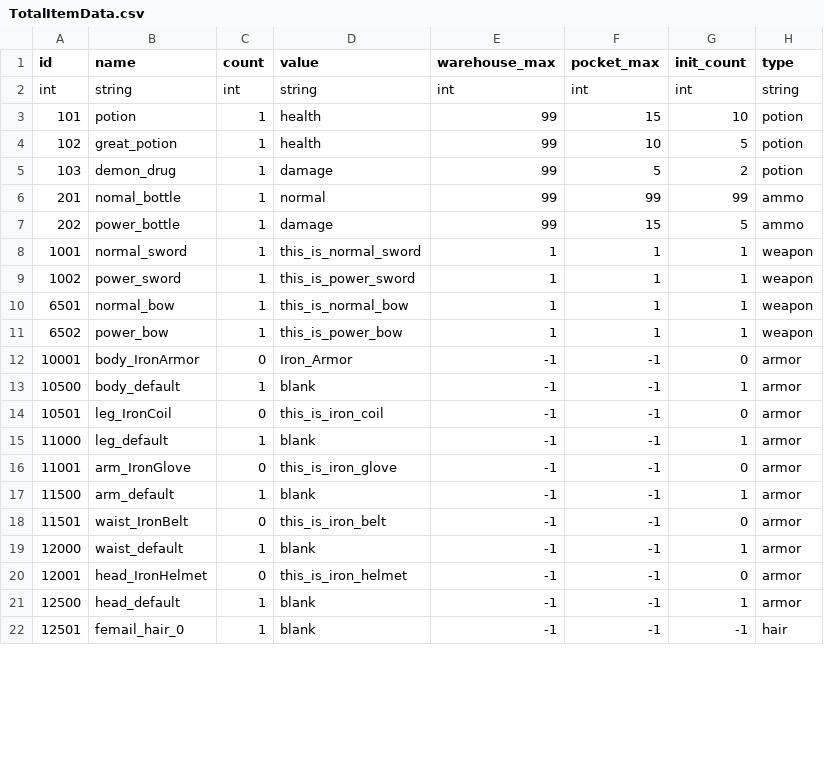
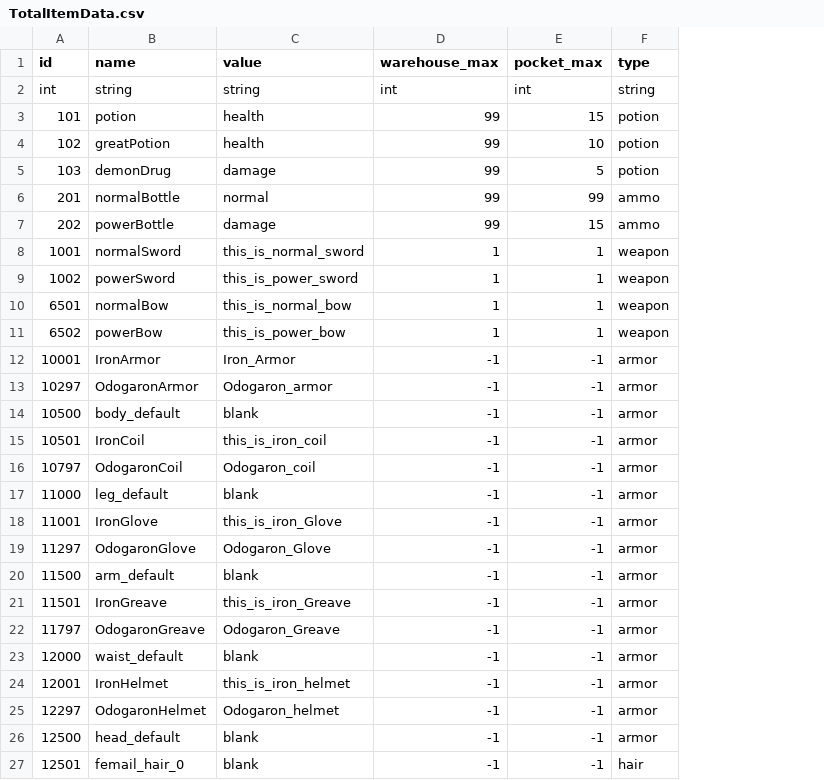
Before and after one commit to AZ-KGCA/AZ_MHW, a CSV file: RawContent/Csv/TotalItemData.csv, drawn as a sheet; only a part is shown; removed rows and columns are numbered as before the commit, all else as after; the diff names each change by its address in the sheet, - before the commit and + after, or states it on an @@ line.

Commit message:
feat : update Total_Item_Data, InventoryMgr, TableMgr, Weapon,Armor Item

```diff
--- a/RawContent/Csv/TotalItemData.csv
+++ b/RawContent/Csv/TotalItemData.csv
-column C (count), rows 2-22: int | 1 | 1 | 1 | 1 | 1 | 1 | 1 | 1 | 1 | 0 | 1 | 0 | 1 | 0 | 1 | 0 | 1 | 0 | 1 | 1
-column G (init_count), rows 2-22: int | 10 | 5 | 2 | 99 | 5 | 1 | 1 | 1 | 1 | 0 | 1 | 0 | 1 | 0 | 1 | 0 | 1 | 0 | 1 | -1
-B4 (name): great_potion
+B4 (name): greatPotion
-B5 (name): demon_drug
+B5 (name): demonDrug
-B6 (name): nomal_bottle
+B6 (name): normalBottle
-B7 (name): power_bottle
+B7 (name): powerBottle
-B8 (name): normal_sword
+B8 (name): normalSword
-B9 (name): power_sword
+B9 (name): powerSword
-B10 (name): normal_bow
+B10 (name): normalBow
-B11 (name): power_bow
+B11 (name): powerBow
-B12 (name): body_IronArmor
+B12 (name): IronArmor
+row 13: 10297 | OdogaronArmor | Odogaron_armor | -1 | -1 | armor
-B15 (name): leg_IronCoil
+B15 (name): IronCoil
+row 16: 10797 | OdogaronCoil | Odogaron_coil | -1 | -1 | armor
-B18 (name): arm_IronGlove
+B18 (name): IronGlove
-C18 (value): this_is_iron_glove
+C18 (value): this_is_iron_Glove
+row 19: 11297 | OdogaronGlove | Odogaron_Glove | -1 | -1 | armor
-B21 (name): waist_IronBelt
+B21 (name): IronGreave
-C21 (value): this_is_iron_belt
+C21 (value): this_is_iron_Greave
+row 22: 11797 | OdogaronGreave | Odogaron_Greave | -1 | -1 | armor
-B24 (name): head_IronHelmet
+B24 (name): IronHelmet
+row 25: 12297 | OdogaronHelmet | Odogaron_helmet | -1 | -1 | armor
```
Also changed, not shown: 19 other files.
